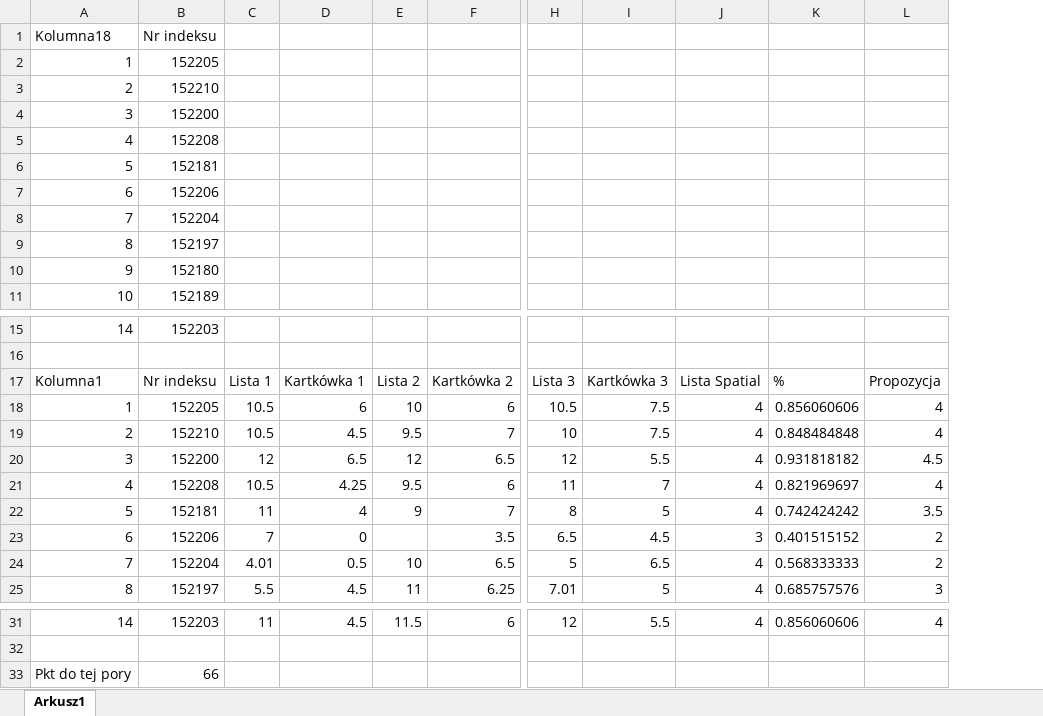
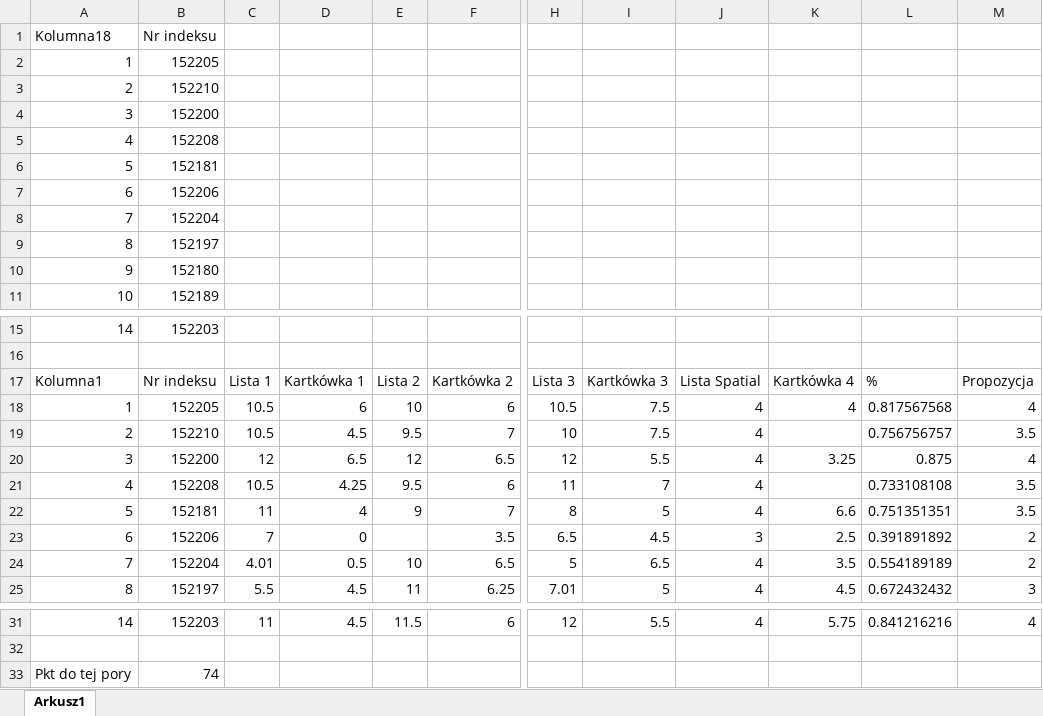
Before and after one commit to mpenarprz/BazyDanychI4, an Excel workbook: Wyniki/Wyniki.xlsx, sheet Arkusz1, drawn as a sheet; only a part is shown, gaps mark what is left out; values as stored, in another font and other column widths than the file's, no borders; table styles not drawn; removed rows and columns are numbered as before the commit, all else as after; the diff names each change by its address in the sheet, - before the commit and + after, or states it on an @@ line.

Commit message:
Wyniki Kartkówki

```diff
--- a/Wyniki/Wyniki.xlsx (sheet Arkusz1)
+++ b/Wyniki/Wyniki.xlsx (sheet Arkusz1)
-column K, rows 17-25: % | 0.856060606 | 0.848484848 | 0.931818182 | 0.821969697 | 0.742424242 | 0.401515152 | 0.568333333 | 0.685757576; row 31: 0.856060606
+column K, rows 17-25: Kartkówka 4 | 4 |  | 3.25 |  | 6.6 | 2.5 | 3.5 | 4.5; row 31: 5.75
+column L, rows 17-25: % | 0.817567568 | 0.756756757 | 0.875 | 0.733108108 | 0.751351351 | 0.391891892 | 0.554189189 | 0.672432432; row 31: 0.841216216
-M19: 4
+M19: 3.5
-M20: 4.5
+M20: 4
-M21: 4
+M21: 3.5
-B33: 66
+B33: 74
```
